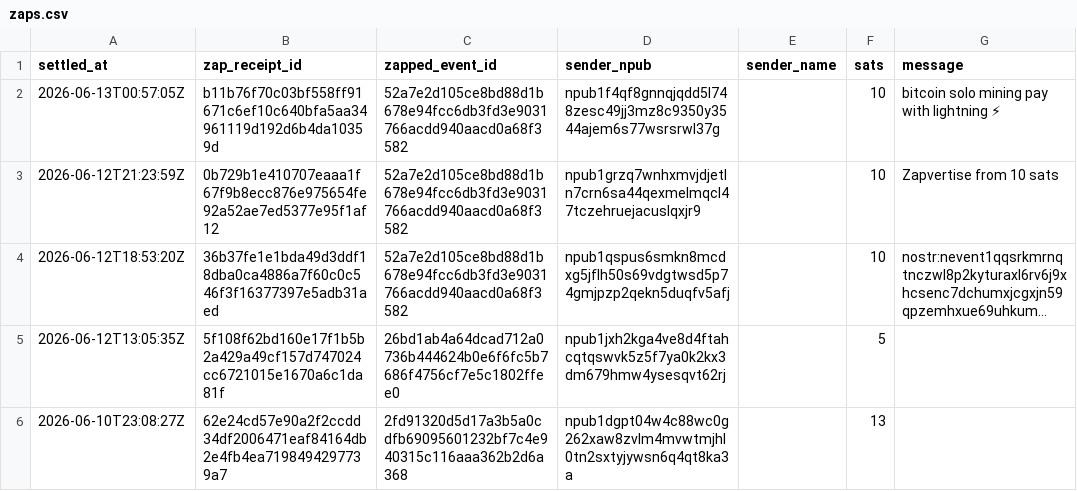
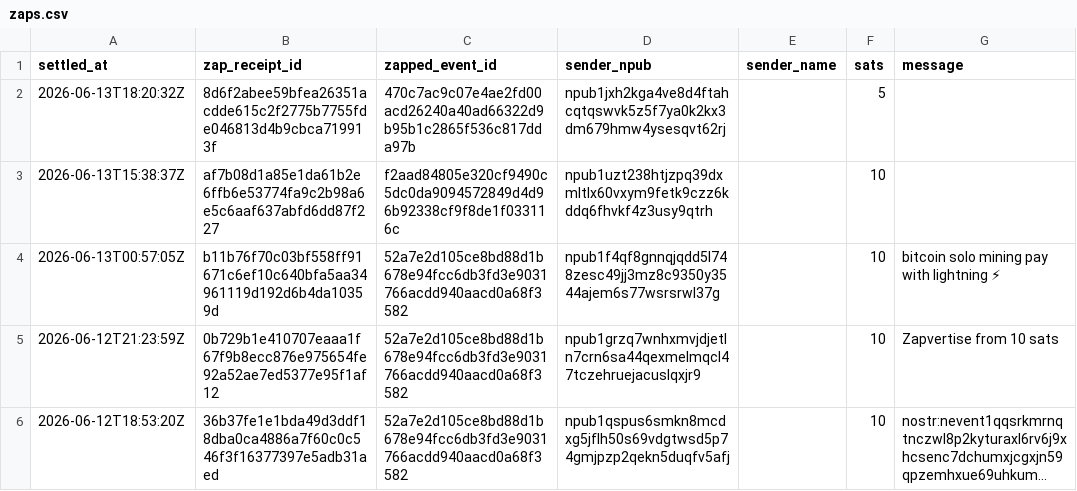
Before and after one commit to ChadFarrow/localbitcoiners, a CSV file: data/zaps.csv, drawn as a sheet; only a part is shown; the shorter side is filled out with more unchanged rows; long unchanged cells end in …; the diff names each change by its address in the sheet, - before the commit and + after, or states it on an @@ line.

```diff
--- a/data/zaps.csv
+++ b/data/zaps.csv
+row 2: 2026-06-13T18:20:32Z | 8d6f2abee59bfea26351acdde615c2f2775b7755fde046813d4b9cbca719913f | 470c7ac9c07e4ae2fd00acd26240a40ad66322d9b95b1c2865f536c817dda97b | npub1jxh2kga4ve8d4ftahcqtqswvk5z5f7ya0k2kx3dm679hmw4ysesqvt62rj |  | 5
+row 3: 2026-06-13T15:38:37Z | af7b08d1a85e1da61b2e6ffb6e53774fa9c2b98a6e5c6aaf637abfd6dd87f227 | f2aad84805e320cf9490c5dc0da9094572849d4d96b92338cf9f8de1f033116c | npub1uzt238htjzpq39dxmltlx60vxym9fetk9czz6kddq6fhvkf4z3usy9qtrh |  | 10
```
Also changed, not shown: data/fountain-api.csv, data/sats.csv, 3 other files.
